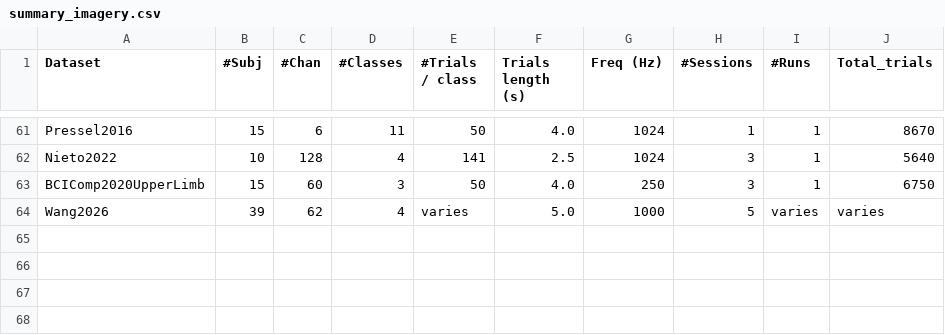
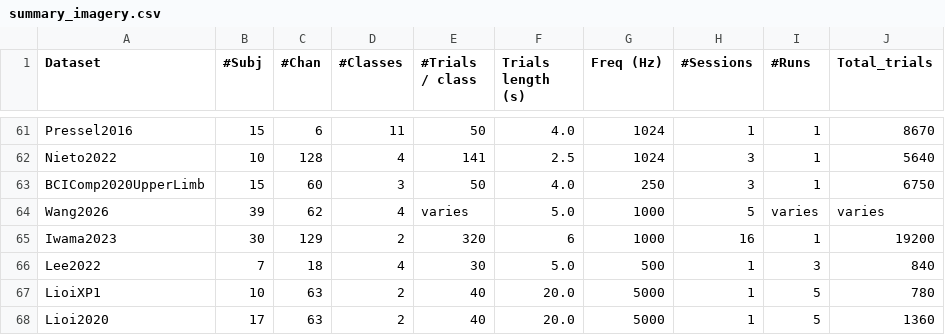
Before and after one commit to NeuroTechX/moabb, a CSV file: moabb/datasets/summary_imagery.csv, drawn as a sheet; only a part is shown, gaps mark what is left out.

Commit message:
Add four OpenNeuro motor-imagery datasets
Lee2022 (ds004022), LioiXP1 (ds002336), Lioi2020 (ds002338) and
Iwama2023 (ds004444). NEMAR mirrors OpenNeuro under the same ids, so
each declares its ds id as nemar_id and needs no rehosting.

Ported from the deep-ceiling benchmark branch to current develop:
n_channels dropped from AcquisitionMetadata (#1166), Lee2022.data_path
now forwards path/verbose (flag contract), and the summary_imagery rows
use trials per class per subject, as the rest of the table does.

```diff
--- a/moabb/datasets/summary_imagery.csv
+++ b/moabb/datasets/summary_imagery.csv
@@ -64 +64,5 @@ BCIComp2020UpperLimb,15,60,3,50,4.0,250,3,1,6750
 Wang2026,39,62,4,varies,5.0,1000,5,varies,varies
+Iwama2023,30,129,2,320,6,1000,16,1,19200
+Lee2022,7,18,4,30,5.0,500,1,3,840
+LioiXP1,10,63,2,40,20.0,5000,1,5,780
+Lioi2020,17,63,2,40,20.0,5000,1,5,1360
```
Also changed, not shown: 9 other files.
